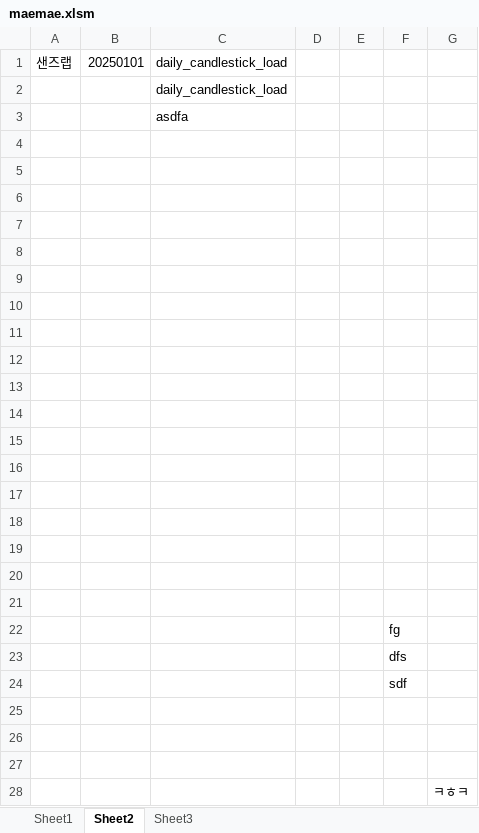
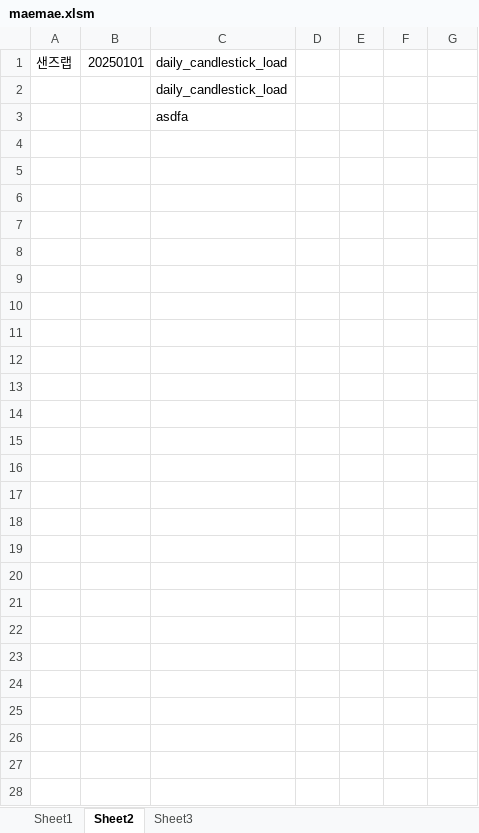
Before and after one commit to LiberSlave/trading, an Excel workbook: Excel/maemae.xlsm, sheet Sheet2, drawn as a sheet; values as stored, in another font and other column widths than the file's, no borders; charts and pictures not drawn; the diff names each change by its address in the sheet, - before the commit and + after, or states it on an @@ line.

```diff
--- a/Excel/maemae.xlsm (sheet Sheet2)
+++ b/Excel/maemae.xlsm (sheet Sheet2)
-row 4: (empty)
-row 5: (empty)
-row 6: (empty)
-row 7: (empty)
-row 8: (empty)
-row 9: (empty)
-row 10: (empty)
-row 11: (empty)
-row 12: (empty)
-row 13: (empty)
-row 14: (empty)
-row 15: (empty)
-row 16: (empty)
-row 17: (empty)
-row 18: (empty)
-row 19: (empty)
-row 20: (empty)
-row 21: (empty)
-row 22:  |  |  |  |  | fg
-row 23:  |  |  |  |  | dfs
-row 24:  |  |  |  |  | sdf
-row 25: (empty)
-row 26: (empty)
-row 27: (empty)
-row 28:  |  |  |  |  |  | ㅋㅎㅋ
```
Also changed, not shown: sheet Sheet1, charts or pictures, 3 other files.
